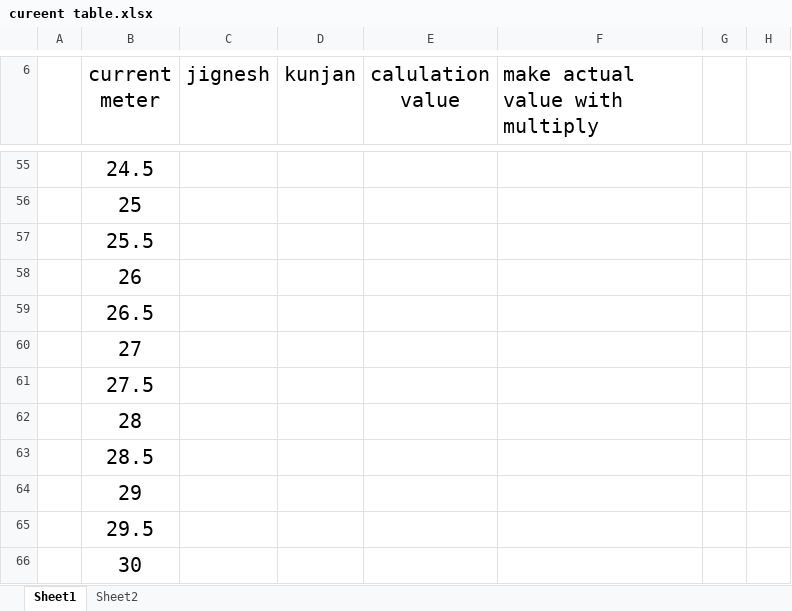
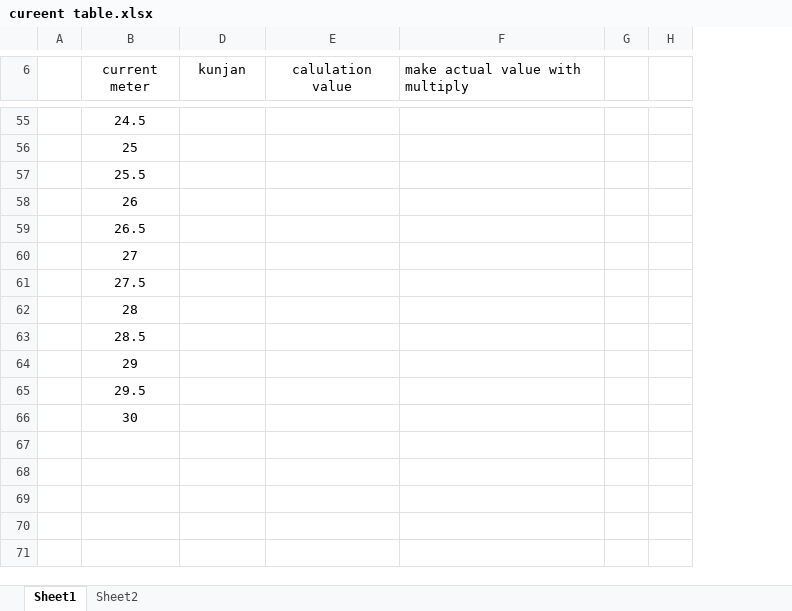
Before and after one commit to rajuyadav79/smart_switch, an Excel workbook: cureent table.xlsx, sheet Sheet1, drawn as a sheet; only a part is shown, gaps mark what is left out; values as stored, in another font and other column widths than the file's, no borders; the diff covers the shown part only; the diff names each change by its address in the sheet, - before the commit and + after, or states it on an @@ line.

```diff
--- a/cureent table.xlsx (sheet Sheet1)
+++ b/cureent table.xlsx (sheet Sheet1)
@@ column C (jignesh) hidden, empty @@
@@ B6:B66 text size: smaller @@
@@ D6:F6 text size: smaller @@
```
Also changed, not shown: 66 edited cells and cell formats elsewhere in this sheet, 14 other files.
